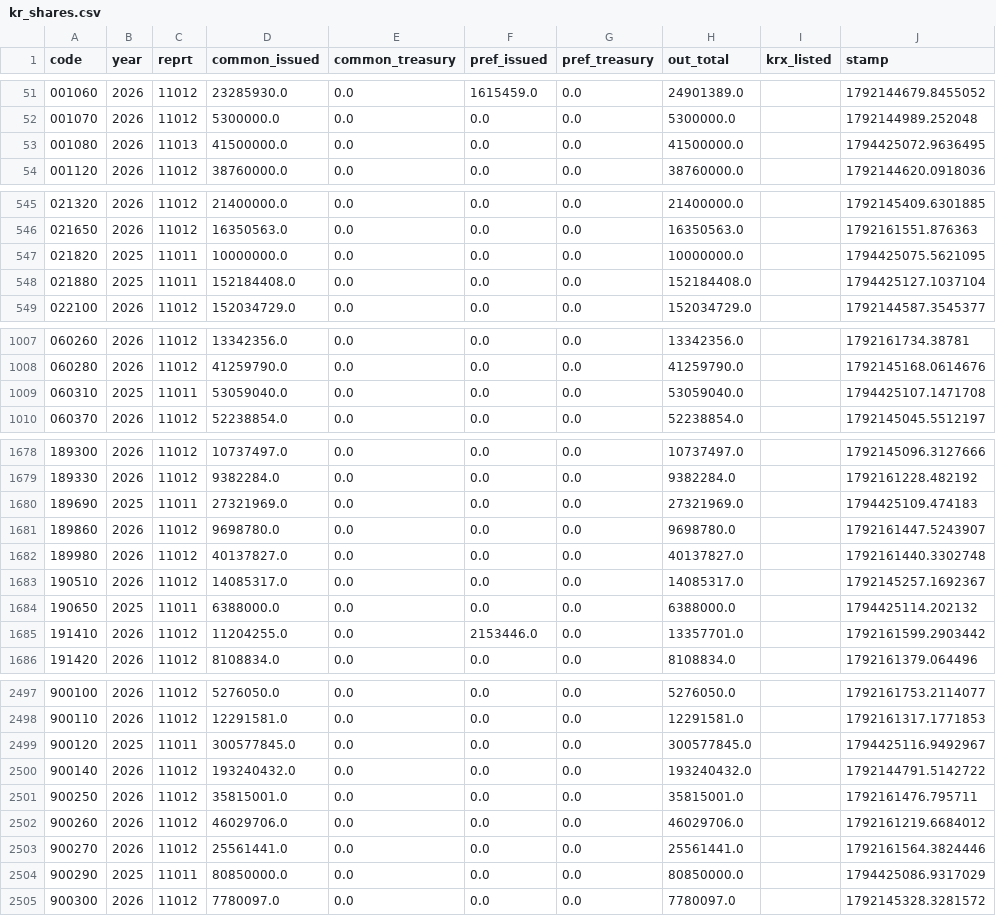
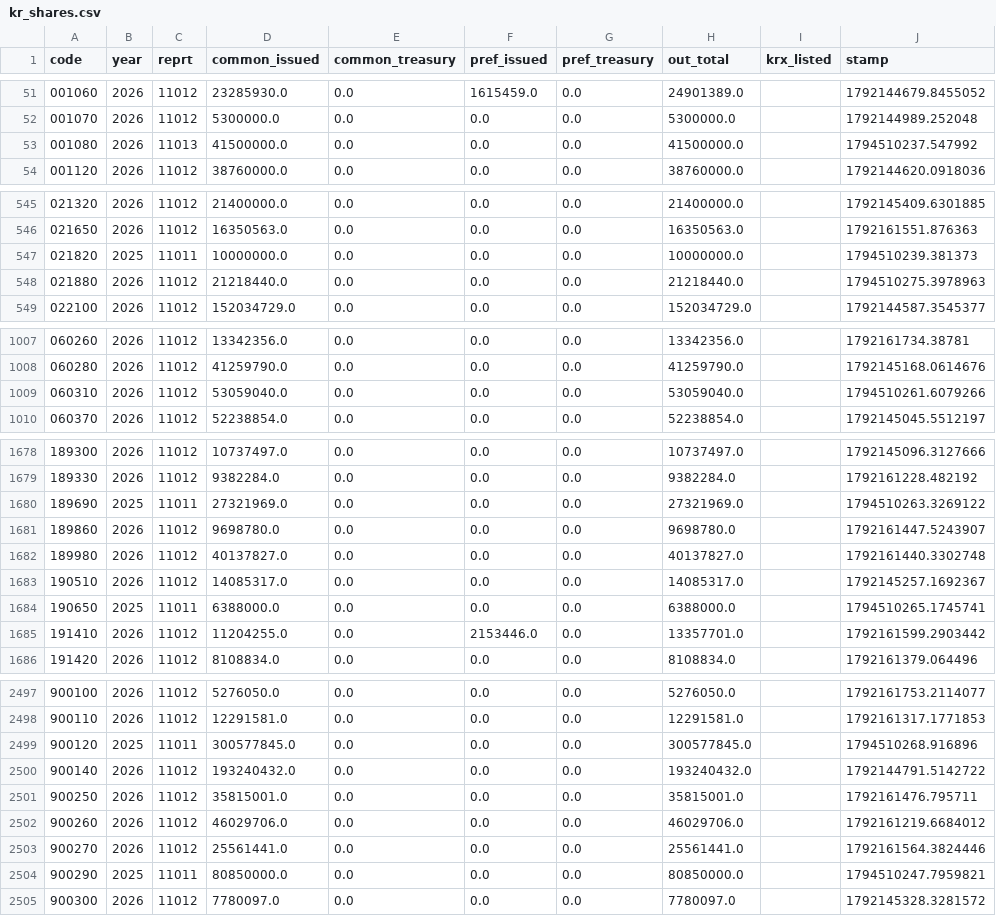
Before and after one commit to hk99915-bot/market-screener, a CSV file: universe/kr_shares.csv, drawn as a sheet; only a part is shown, gaps mark what is left out; the diff covers the shown part only.

```diff
--- a/universe/kr_shares.csv
+++ b/universe/kr_shares.csv
@@ -52,3 +52,3 @@ code,year,reprt,common_issued,common_treasury,pref_issued,pref_treasury,out_tota
 001070,2026,11012,5300000.0,0.0,0.0,0.0,5300000.0,,1792144989.252048
-001080,2026,11013,41500000.0,0.0,0.0,0.0,41500000.0,,1794425072.9636495
+001080,2026,11013,41500000.0,0.0,0.0,0.0,41500000.0,,1794510237.547992
 001120,2026,11012,38760000.0,0.0,0.0,0.0,38760000.0,,1792144620.0918036
@@ -546,4 +546,4 @@ code,year,reprt,common_issued,common_treasury,pref_issued,pref_treasury,out_tota
 021650,2026,11012,16350563.0,0.0,0.0,0.0,16350563.0,,1792161551.876363
-021820,2025,11011,10000000.0,0.0,0.0,0.0,10000000.0,,1794425075.5621095
-021880,2025,11011,152184408.0,0.0,0.0,0.0,152184408.0,,1794425127.1037104
+021820,2025,11011,10000000.0,0.0,0.0,0.0,10000000.0,,1794510239.381373
+021880,2026,11012,21218440.0,0.0,0.0,0.0,21218440.0,,1794510275.3978963
 022100,2026,11012,152034729.0,0.0,0.0,0.0,152034729.0,,1792144587.3545377
@@ -1008,3 +1008,3 @@ code,year,reprt,common_issued,common_treasury,pref_issued,pref_treasury,out_tota
 060280,2026,11012,41259790.0,0.0,0.0,0.0,41259790.0,,1792145168.0614676
-060310,2025,11011,53059040.0,0.0,0.0,0.0,53059040.0,,1794425107.1471708
+060310,2026,11012,53059040.0,0.0,0.0,0.0,53059040.0,,1794510261.6079266
 060370,2026,11012,52238854.0,0.0,0.0,0.0,52238854.0,,1792145045.5512197
@@ -1679,3 +1679,3 @@ code,year,reprt,common_issued,common_treasury,pref_issued,pref_treasury,out_tota
 189330,2026,11012,9382284.0,0.0,0.0,0.0,9382284.0,,1792161228.482192
-189690,2025,11011,27321969.0,0.0,0.0,0.0,27321969.0,,1794425109.474183
+189690,2025,11011,27321969.0,0.0,0.0,0.0,27321969.0,,1794510263.3269122
 189860,2026,11012,9698780.0,0.0,0.0,0.0,9698780.0,,1792161447.5243907
@@ -1683,3 +1683,3 @@ code,year,reprt,common_issued,common_treasury,pref_issued,pref_treasury,out_tota
 190510,2026,11012,14085317.0,0.0,0.0,0.0,14085317.0,,1792145257.1692367
-190650,2025,11011,6388000.0,0.0,0.0,0.0,6388000.0,,1794425114.202132
+190650,2025,11011,6388000.0,0.0,0.0,0.0,6388000.0,,1794510265.1745741
 191410,2026,11012,11204255.0,0.0,2153446.0,0.0,13357701.0,,1792161599.2903442
@@ -2498,3 +2498,3 @@ code,year,reprt,common_issued,common_treasury,pref_issued,pref_treasury,out_tota
 900110,2026,11012,12291581.0,0.0,0.0,0.0,12291581.0,,1792161317.1771853
-900120,2025,11011,300577845.0,0.0,0.0,0.0,300577845.0,,1794425116.9492967
+900120,2025,11011,300577845.0,0.0,0.0,0.0,300577845.0,,1794510268.916896
 900140,2026,11012,193240432.0,0.0,0.0,0.0,193240432.0,,1792144791.5142722
@@ -2503,3 +2503,3 @@ code,year,reprt,common_issued,common_treasury,pref_issued,pref_treasury,out_tota
 900270,2026,11012,25561441.0,0.0,0.0,0.0,25561441.0,,1792161564.3824446
-900290,2025,11011,80850000.0,0.0,0.0,0.0,80850000.0,,1794425086.9317029
+900290,2025,11011,80850000.0,0.0,0.0,0.0,80850000.0,,1794510247.7959821
 900300,2026,11012,7780097.0,0.0,0.0,0.0,7780097.0,,1792145328.3281572
```
Also changed, not shown: 17 edited cells elsewhere in this file, 30 other files.
